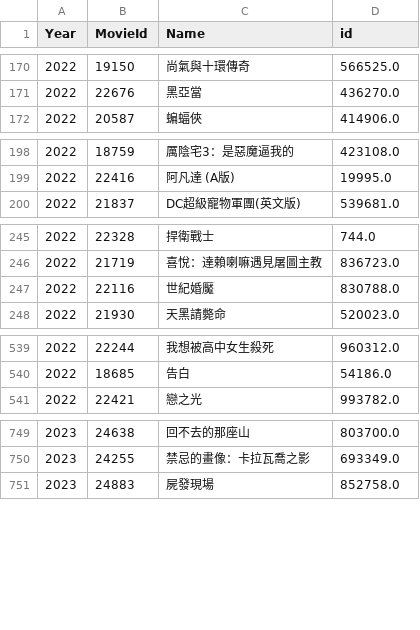
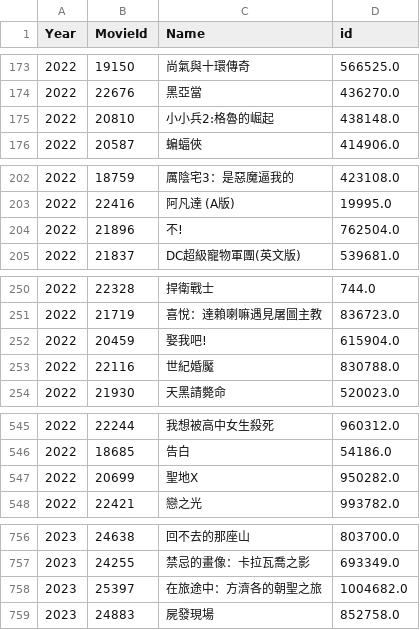
Before and after one commit to Astor77/TIR104_g2_new, a CSV file: A0_raw_data/tw/tw_mapping_tmdb/tw_tmdb_mapping.csv, drawn as a sheet; only a part is shown, gaps mark what is left out; the diff covers the shown part only.

```diff
--- a/A0_raw_data/tw/tw_mapping_tmdb/tw_tmdb_mapping.csv
+++ b/A0_raw_data/tw/tw_mapping_tmdb/tw_tmdb_mapping.csv
@@ -171,2 +174,3 @@
 2022,22676,黑亞當,436270.0
+2022,20810,小小兵2:格魯的崛起,438148.0
 2022,20587,蝙蝠俠,414906.0
@@ -199,2 +203,3 @@
 2022,22416,阿凡達 (A版),19995.0
+2022,21896,不!,762504.0
 2022,21837,DC超級寵物軍團(英文版),539681.0
@@ -246,2 +251,3 @@
 2022,21719,喜悅：達賴喇嘛遇見屠圖主教,836723.0
+2022,20459,娶我吧!,615904.0
 2022,22116,世紀婚魘,830788.0
@@ -540,2 +546,3 @@
 2022,18685,告白,54186.0
+2022,20699,聖地X,950282.0
 2022,22421,戀之光 ,993782.0
@@ -750,2 +757,3 @@
 2023,24255,禁忌的畫像：卡拉瓦喬之影,693349.0
+2023,25397,在旅途中：方濟各的朝聖之旅,1004682.0
 2023,24883,屍發現場,852758.0
```
Also changed, not shown: 23 added rows elsewhere in this file, 6 other files.
